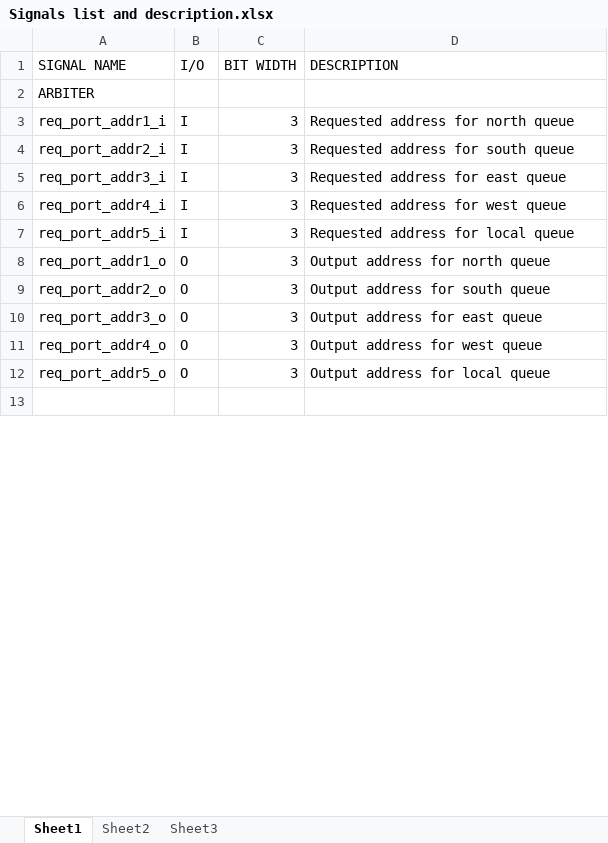
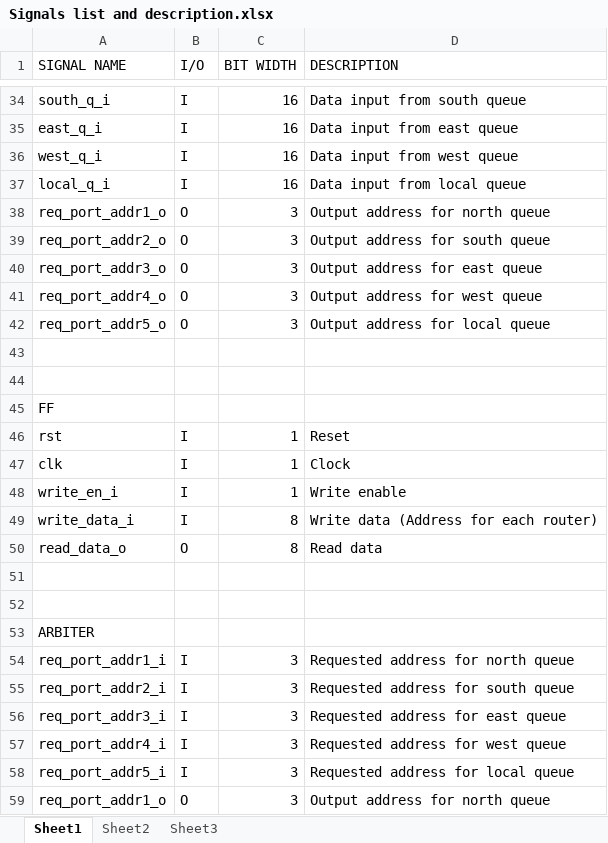
Before and after one commit to ams2378/CSEE-4340, an Excel workbook: NoC RTL/doc/Signals list and description.xlsx, sheet Sheet1, drawn as a sheet; only a part is shown, gaps mark what is left out; the shorter side is filled out with more unchanged rows; values as stored, in another font and other column widths than the file's, no borders; the diff covers the shown part only; the diff names each change by its address in the sheet, - before the commit and + after, or states it on an @@ line.

```diff
--- a/NoC RTL/doc/Signals list and description.xlsx (sheet Sheet1)
+++ b/NoC RTL/doc/Signals list and description.xlsx (sheet Sheet1)
@@ row 39 moved to row 34: south_q_i @@
@@ row 40 moved to row 35: east_q_i @@
@@ row 41 moved to row 36: west_q_i @@
@@ row 42 moved to row 37: local_q_i @@
@@ row 32 moved to row 38: req_port_addr1_o @@
@@ row 33 moved to row 39: req_port_addr2_o @@
@@ row 34 moved to row 40: req_port_addr3_o @@
@@ row 35 moved to row 41: req_port_addr4_o @@
@@ row 36 moved to row 42: req_port_addr5_o @@
+row 43: (empty)
+row 44: (empty)
+row 45: FF
+row 46: rst | I | 1 | Reset
+row 47: clk | I | 1 | Clock
+row 48: write_en_i | I | 1 | Write enable
+row 49: write_data_i | I | 8 | Write data (Address for each router)
+row 50: read_data_o | O | 8 | Read data
+row 51: (empty)
+row 52: (empty)
```
Also changed, not shown: 65 added rows, 28 removed rows and 9 moved rows elsewhere in this sheet, NoC RTL/doc/Task Spreadsheet 15th November.xlsx, 1 other file.
